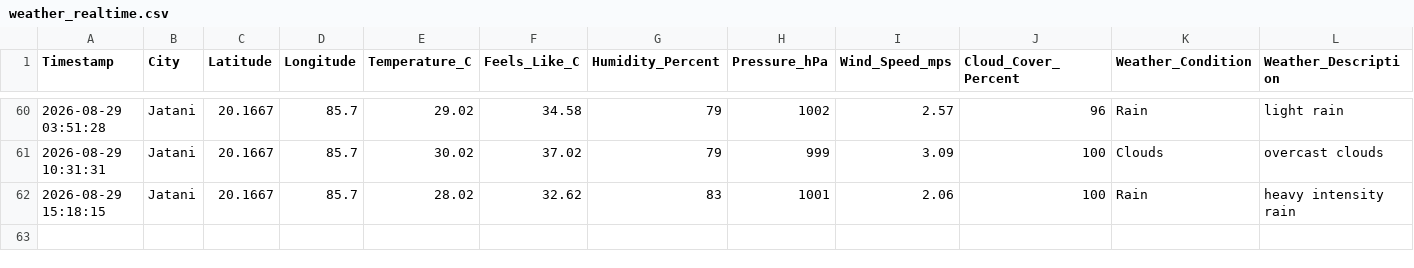
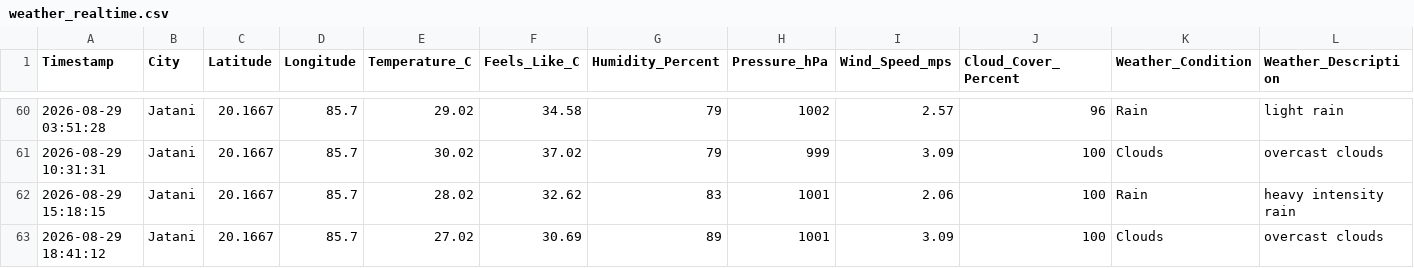
Before and after one commit to biswal-prem-5677/weather-realtime, a CSV file: weather_realtime.csv, drawn as a sheet; only a part is shown, gaps mark what is left out; rows hold the shown columns only; the diff names each change by its address in the sheet, - before the commit and + after, or states it on an @@ line.

```diff
--- a/weather_realtime.csv
+++ b/weather_realtime.csv
+row 63: 2026-08-29 18:41:12 | Jatani | 20.1667 | 85.7 | 27.02 | 30.69 | 89 | 1001 | 3.09 | 100 | Clouds | overcast clouds
```
